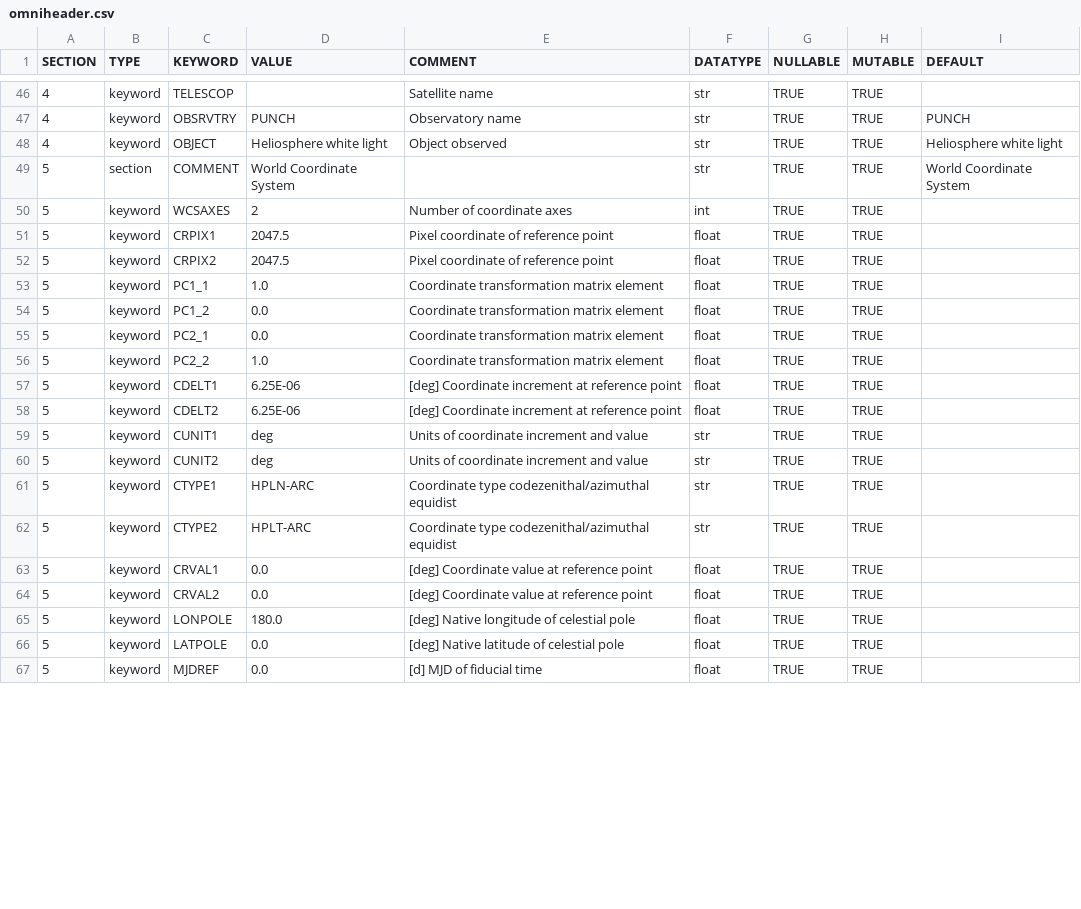
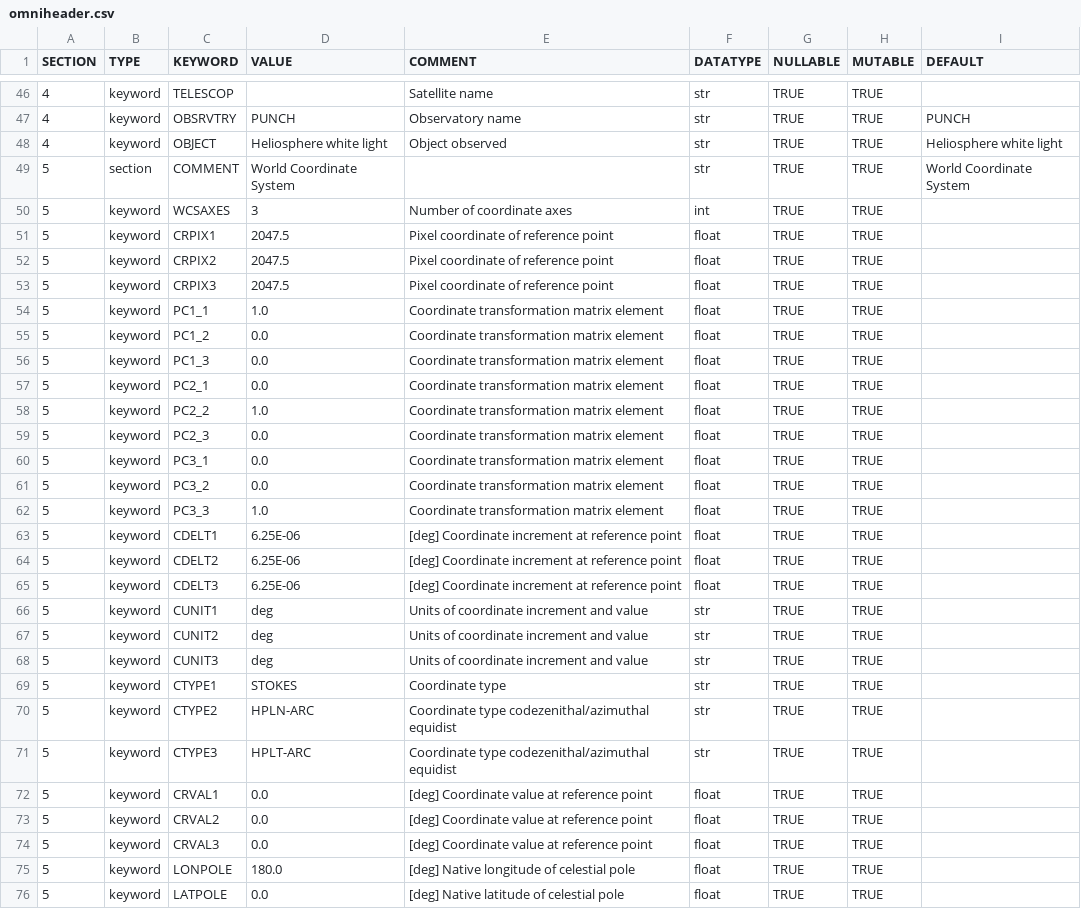
Before and after one commit to raphael-attie/punchbowl, a CSV file: punchbowl/data/omniheader.csv, drawn as a sheet; only a part is shown, gaps mark what is left out; the shorter side is filled out with more unchanged rows; the diff covers the shown part only.

Commit message:
adds support for third WCS axis for three-dimensional polarized data cubes

```diff
--- a/punchbowl/data/omniheader.csv
+++ b/punchbowl/data/omniheader.csv
@@ -49,17 +49,27 @@ SECTION,TYPE,KEYWORD,VALUE,COMMENT,DATATYPE,NULLABLE,MUTABLE,DEFAULT
 5,section,COMMENT,World Coordinate System,,str,TRUE,TRUE,World Coordinate System
-5,keyword,WCSAXES,2,Number of coordinate axes,int,TRUE,TRUE,
+5,keyword,WCSAXES,3,Number of coordinate axes,int,TRUE,TRUE,
 5,keyword,CRPIX1,2047.5,Pixel coordinate of reference point,float,TRUE,TRUE,
 5,keyword,CRPIX2,2047.5,Pixel coordinate of reference point,float,TRUE,TRUE,
+5,keyword,CRPIX3,2047.5,Pixel coordinate of reference point,float,TRUE,TRUE,
 5,keyword,PC1_1,1.0,Coordinate transformation matrix element,float,TRUE,TRUE,
 5,keyword,PC1_2,0.0,Coordinate transformation matrix element,float,TRUE,TRUE,
+5,keyword,PC1_3,0.0,Coordinate transformation matrix element,float,TRUE,TRUE,
 5,keyword,PC2_1,0.0,Coordinate transformation matrix element,float,TRUE,TRUE,
 5,keyword,PC2_2,1.0,Coordinate transformation matrix element,float,TRUE,TRUE,
+5,keyword,PC2_3,0.0,Coordinate transformation matrix element,float,TRUE,TRUE,
+5,keyword,PC3_1,0.0,Coordinate transformation matrix element,float,TRUE,TRUE,
+5,keyword,PC3_2,0.0,Coordinate transformation matrix element,float,TRUE,TRUE,
+5,keyword,PC3_3,1.0,Coordinate transformation matrix element,float,TRUE,TRUE,
 5,keyword,CDELT1,6.25E-06,[deg] Coordinate increment at reference point,float,TRUE,TRUE,
 5,keyword,CDELT2,6.25E-06,[deg] Coordinate increment at reference point,float,TRUE,TRUE,
+5,keyword,CDELT3,6.25E-06,[deg] Coordinate increment at reference point,float,TRUE,TRUE,
 5,keyword,CUNIT1,deg,Units of coordinate increment and value,str,TRUE,TRUE,
 5,keyword,CUNIT2,deg,Units of coordinate increment and value,str,TRUE,TRUE,
-5,keyword,CTYPE1,HPLN-ARC,Coordinate type codezenithal/azimuthal equidist,str,TRUE,TRUE,
-5,keyword,CTYPE2,HPLT-ARC,Coordinate type codezenithal/azimuthal equidist,str,TRUE,TRUE,
+5,keyword,CUNIT3,deg,Units of coordinate increment and value,str,TRUE,TRUE,
+5,keyword,CTYPE1,STOKES,Coordinate type,str,TRUE,TRUE,
+5,keyword,CTYPE2,HPLN-ARC,Coordinate type codezenithal/azimuthal equidist,str,TRUE,TRUE,
+5,keyword,CTYPE3,HPLT-ARC,Coordinate type codezenithal/azimuthal equidist,str,TRUE,TRUE,
 5,keyword,CRVAL1,0.0,[deg] Coordinate value at reference point,float,TRUE,TRUE,
 5,keyword,CRVAL2,0.0,[deg] Coordinate value at reference point,float,TRUE,TRUE,
+5,keyword,CRVAL3,0.0,[deg] Coordinate value at reference point,float,TRUE,TRUE,
 5,keyword,LONPOLE,180.0,[deg] Native longitude of celestial pole,float,TRUE,TRUE,
```
Also changed, not shown: 12 added rows and 3 edited cells elsewhere in this file, 8 other files.
